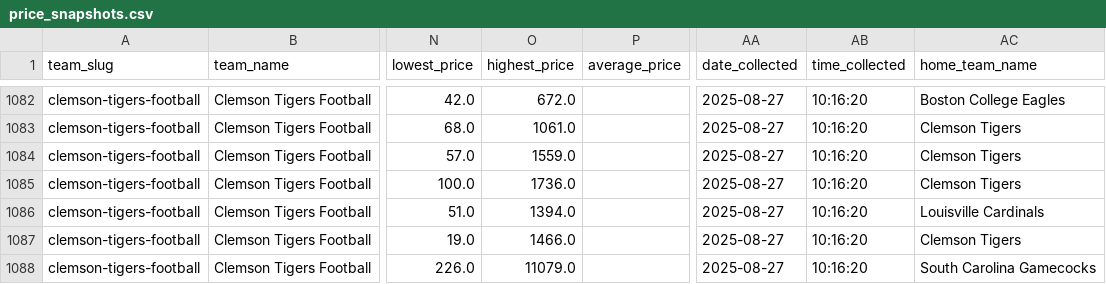
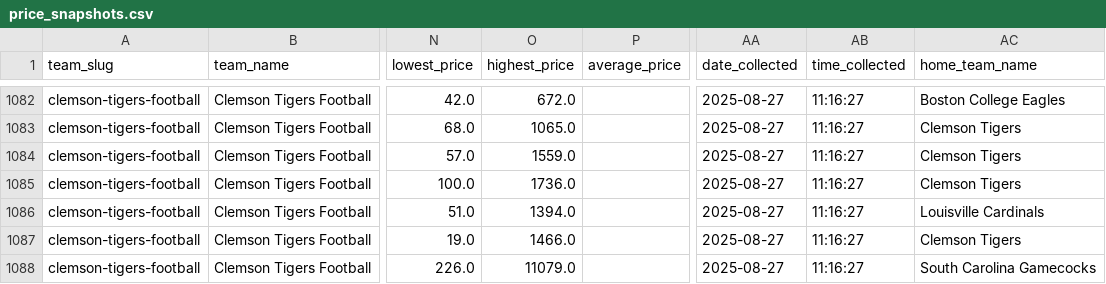
Before and after one commit to rsims55/football-ticket-tracker, a CSV file: data/daily/price_snapshots.csv, drawn as a sheet; only a part is shown, gaps mark what is left out; the diff covers the shown part only; the diff names each change by its address in the sheet, - before the commit and + after, or states it on an @@ line.

```diff
--- a/data/daily/price_snapshots.csv
+++ b/data/daily/price_snapshots.csv
-AB1082:AB1088 (time_collected): 10:16:20
+AB1082:AB1088 (time_collected): 11:16:27
-O1083 (highest_price): 1061.0
+O1083 (highest_price): 1065.0
```
Also changed, not shown: 44 edited cells elsewhere in this file.
